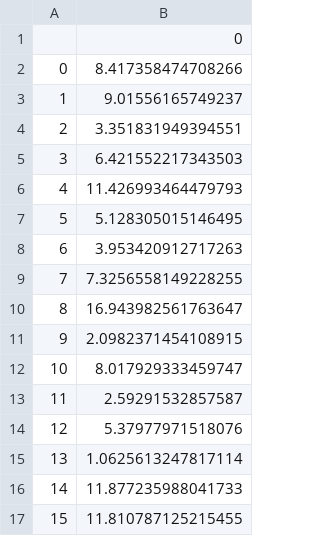
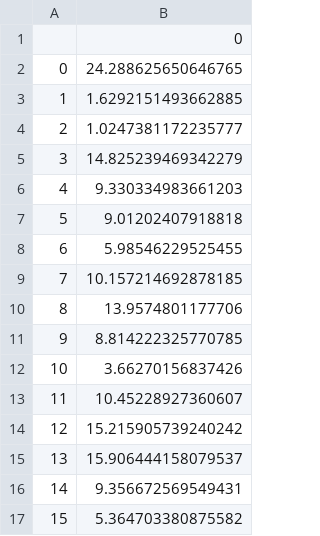
Before and after one commit to mattgilgo/March_Madness, a CSV file: sim_output/2023/original/roundof16_margins.csv, drawn as a sheet.

```diff
--- a/sim_output/2023/original/roundof16_margins.csv
+++ b/sim_output/2023/original/roundof16_margins.csv
@@ -1,17 +1,17 @@
 ,0
-0,8.417358474708266
-1,9.01556165749237
-2,3.351831949394551
-3,6.421552217343503
-4,11.426993464479793
-5,5.128305015146495
-6,3.953420912717263
-7,7.3256558149228255
-8,16.943982561763647
-9,2.0982371454108915
-10,8.017929333459747
-11,2.59291532857587
-12,5.37977971518076
-13,1.0625613247817114
-14,11.877235988041733
-15,11.810787125215455
+0,24.288625650646765
+1,1.6292151493662885
+2,1.0247381172235777
+3,14.825239469342279
+4,9.330334983661203
+5,9.01202407918818
+6,5.98546229525455
+7,10.157214692878185
+8,13.9574801177706
+9,8.814222325770785
+10,3.66270156837426
+11,10.45228927360607
+12,15.215905739240242
+13,15.906444158079537
+14,9.356672569549431
+15,5.364703380875582
```
Also changed, not shown: sim_output/2023/original/roundof32_margins.csv, 16 other files.
